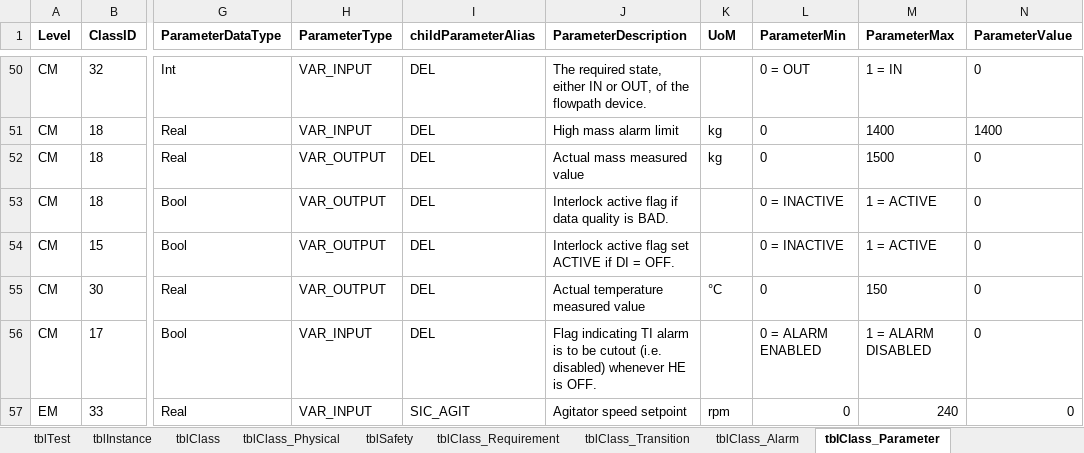
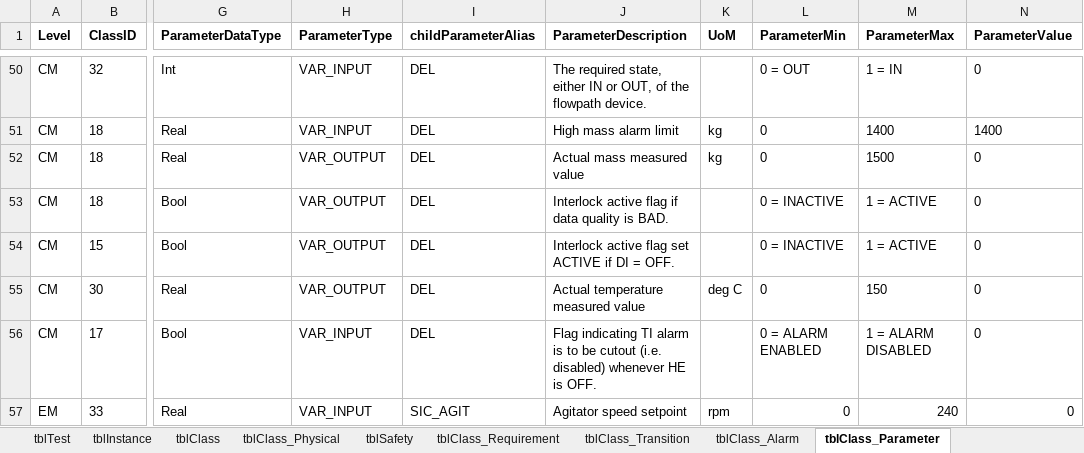
Before and after one commit to dpaspa/pyg, an Excel workbook: assets/sms.xlsx, sheet tblClass_Parameter, drawn as a sheet; only a part is shown, gaps mark what is left out; values as stored, in another font and other column widths than the file's, no borders; the diff covers the shown part only; the diff names each change by its address in the sheet, - before the commit and + after, or states it on an @@ line.

```diff
--- a/assets/sms.xlsx (sheet tblClass_Parameter)
+++ b/assets/sms.xlsx (sheet tblClass_Parameter)
-K55 (UoM): °C
+K55 (UoM): deg C
```
Also changed, not shown: 15 edited cells elsewhere in this sheet, sheet tblClass, sheet tblFile, 4 other files.
